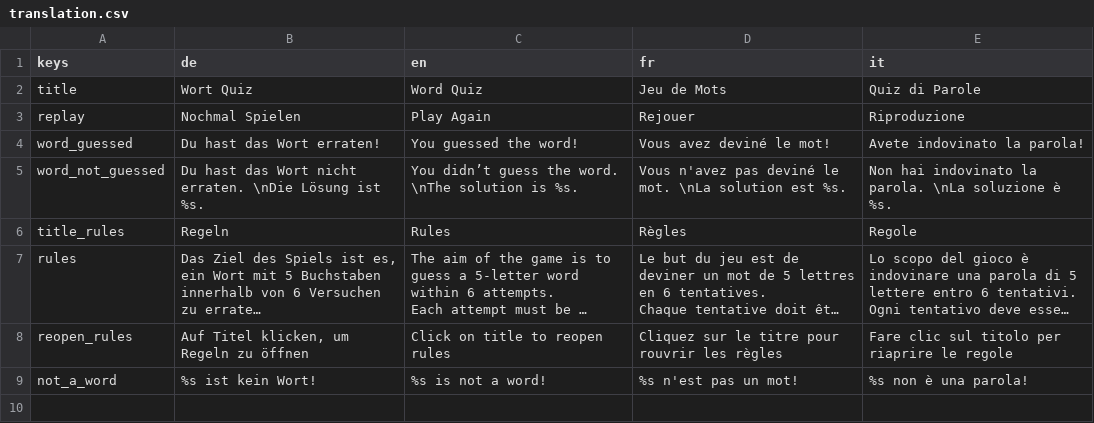
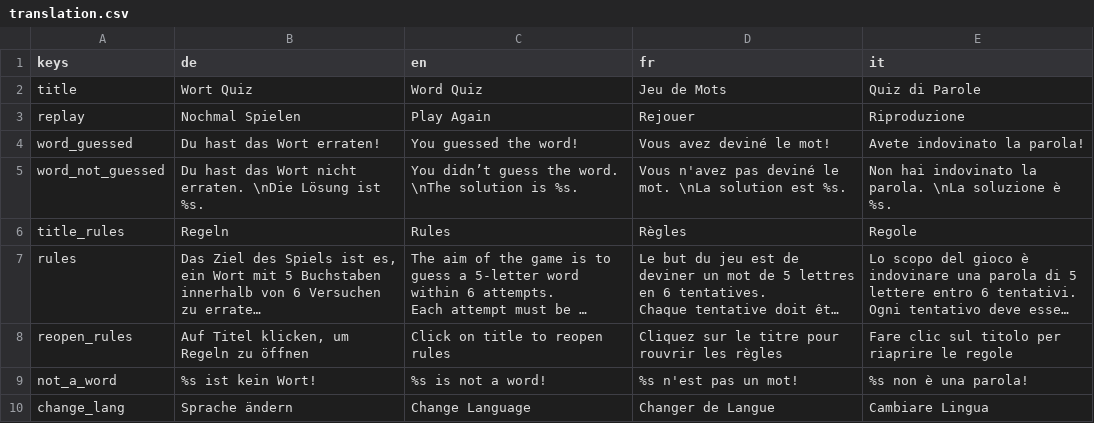
Before and after one commit to jonas-popp/word-quiz, a CSV file: translation/translation.csv, drawn as a sheet; long unchanged cells end in …; the diff names each change by its address in the sheet, - before the commit and + after, or states it on an @@ line.

Commit message:
add button to change language; rewrite keyboard layout code

```diff
--- a/translation/translation.csv
+++ b/translation/translation.csv
+row 10: change_lang | Sprache ändern | Change Language | Changer de Langue | Cambiare Lingua
```
Also changed, not shown: 3 other files.
